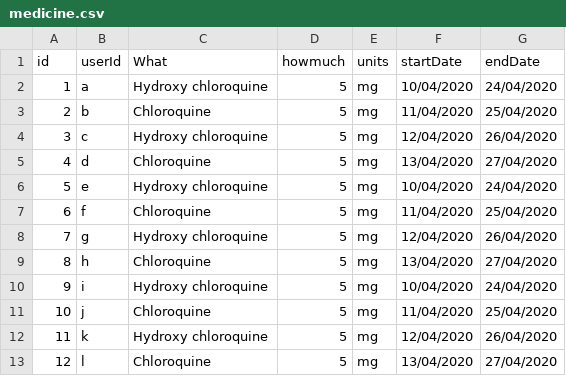
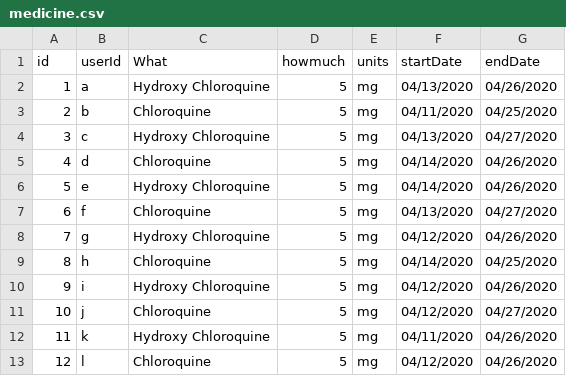
Before and after one commit to ktheoxaroulis/survivors_dashboard, a CSV file: data/medicine.csv, drawn as a sheet; only a part is shown; the diff covers the shown part only.

Commit message:
added medicine events

```diff
--- a/data/medicine.csv
+++ b/data/medicine.csv
@@ -1,13 +1,13 @@
 id,userId,What,howmuch,units,startDate,endDate
-1,a,Hydroxy chloroquine,5,mg,10/04/2020,24/04/2020
-2,b,Chloroquine,5,mg,11/04/2020,25/04/2020
-3,c,Hydroxy chloroquine,5,mg,12/04/2020,26/04/2020
-4,d,Chloroquine,5,mg,13/04/2020,27/04/2020
-5,e,Hydroxy chloroquine,5,mg,10/04/2020,24/04/2020
-6,f,Chloroquine,5,mg,11/04/2020,25/04/2020
-7,g,Hydroxy chloroquine,5,mg,12/04/2020,26/04/2020
-8,h,Chloroquine,5,mg,13/04/2020,27/04/2020
-9,i,Hydroxy chloroquine,5,mg,10/04/2020,24/04/2020
-10,j,Chloroquine,5,mg,11/04/2020,25/04/2020
-11,k,Hydroxy chloroquine,5,mg,12/04/2020,26/04/2020
-12,l,Chloroquine,5,mg,13/04/2020,27/04/2020
+1,a,"Hydroxy Chloroquine",5,mg,04/13/2020,04/26/2020
+2,b,"Chloroquine",5,mg,04/11/2020,04/25/2020
+3,c,"Hydroxy Chloroquine",5,mg,04/13/2020,04/27/2020
+4,d,"Chloroquine",5,mg,04/14/2020,04/26/2020
+5,e,"Hydroxy Chloroquine",5,mg,04/14/2020,04/26/2020
+6,f,"Chloroquine",5,mg,04/13/2020,04/27/2020
+7,g,"Hydroxy Chloroquine",5,mg,04/12/2020,04/26/2020
+8,h,"Chloroquine",5,mg,04/14/2020,04/25/2020
+9,i,"Hydroxy Chloroquine",5,mg,04/12/2020,04/26/2020
+10,j,"Chloroquine",5,mg,04/12/2020,04/27/2020
+11,k,"Hydroxy Chloroquine",5,mg,04/11/2020,04/26/2020
+12,l,"Chloroquine",5,mg,04/12/2020,04/26/2020
```
Also changed, not shown: 32 edited cells elsewhere in this file, data/events.csv, 1 other file.
